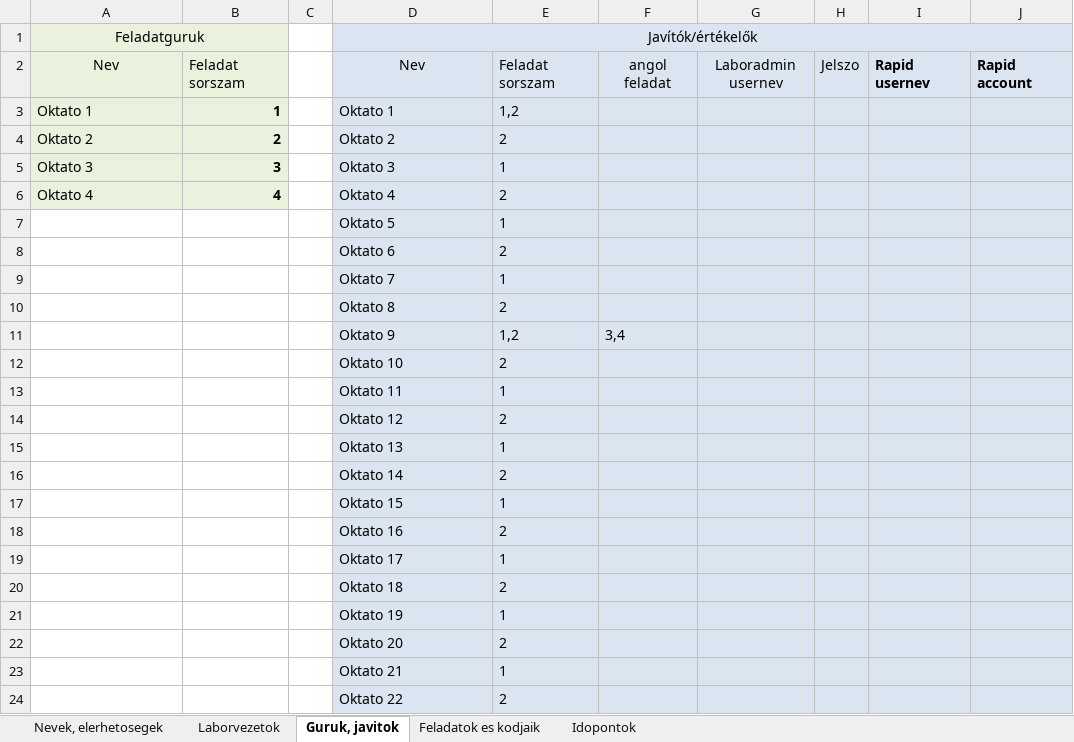
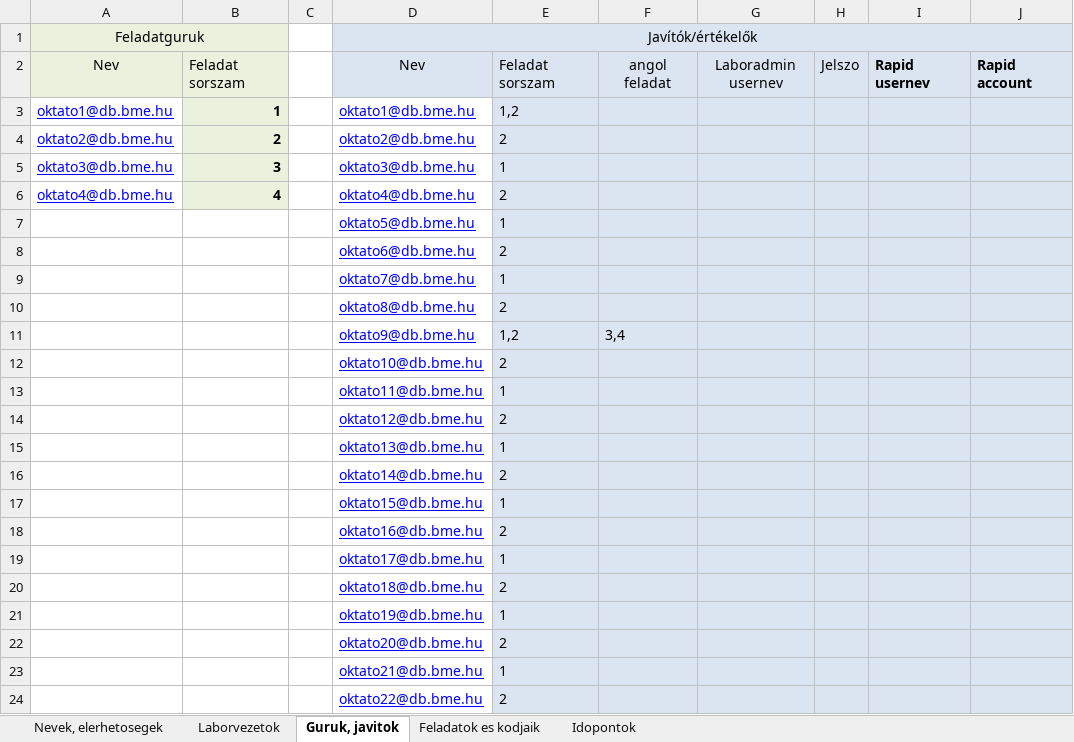
Before and after one commit to bme-db-lab/szglab5-backend, an Excel workbook: db/seedData/beosztas-minta.xlsx, sheet Guruk, javitok, drawn as a sheet; only a part is shown; values as stored, in another font and other column widths than the file's, no borders; charts and pictures not drawn; the diff covers the shown part only; the diff names each change by its address in the sheet, - before the commit and + after, or states it on an @@ line.

```diff
--- a/db/seedData/beosztas-minta.xlsx (sheet Guruk, javitok)
+++ b/db/seedData/beosztas-minta.xlsx (sheet Guruk, javitok)
-A3: Oktato 1
+A3: oktato1@db.bme.hu
@@ A3:A6 underline: off → on, text colour: black → #0000FF, fill: #EAF1DD → none @@
-D3: Oktato 1
+D3: oktato1@db.bme.hu
@@ D3:D24 fill: #DBE5F1 → none, underline: off → on, text colour: black → #0000FF @@
-A4: Oktato 2
+A4: oktato2@db.bme.hu
-D4: Oktato 2
+D4: oktato2@db.bme.hu
-A5: Oktato 3
+A5: oktato3@db.bme.hu
-D5: Oktato 3
+D5: oktato3@db.bme.hu
-A6: Oktato 4
+A6: oktato4@db.bme.hu
-D6: Oktato 4
+D6: oktato4@db.bme.hu
-D7: Oktato 5
+D7: oktato5@db.bme.hu
-D8: Oktato 6
+D8: oktato6@db.bme.hu
-D9: Oktato 7
+D9: oktato7@db.bme.hu
-D10: Oktato 8
+D10: oktato8@db.bme.hu
-D11: Oktato 9
+D11: oktato9@db.bme.hu
-D12: Oktato 10
+D12: oktato10@db.bme.hu
-D13: Oktato 11
+D13: oktato11@db.bme.hu
-D14: Oktato 12
+D14: oktato12@db.bme.hu
-D15: Oktato 13
+D15: oktato13@db.bme.hu
-D16: Oktato 14
+D16: oktato14@db.bme.hu
-D17: Oktato 15
+D17: oktato15@db.bme.hu
-D18: Oktato 16
+D18: oktato16@db.bme.hu
-D19: Oktato 17
+D19: oktato17@db.bme.hu
-D20: Oktato 18
+D20: oktato18@db.bme.hu
-D21: Oktato 19
+D21: oktato19@db.bme.hu
-D22: Oktato 20
+D22: oktato20@db.bme.hu
-D23: Oktato 21
+D23: oktato21@db.bme.hu
-D24: Oktato 22
+D24: oktato22@db.bme.hu
```
Also changed, not shown: 27 edited cells and cell formats elsewhere in this sheet, sheet Laborvezetok, charts or pictures, 19 other files.
